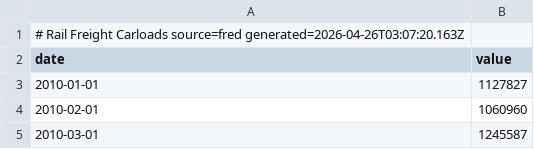
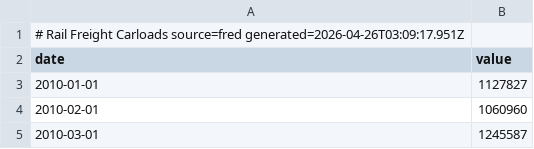
Before and after one commit to pk-claude/siberforge.xyz, a CSV file: core/supply/data/history/AAR_CARLOADS.csv, drawn as a sheet; only a part is shown.

```diff
--- a/core/supply/data/history/AAR_CARLOADS.csv
+++ b/core/supply/data/history/AAR_CARLOADS.csv
@@ -1,2 +1,2 @@
-# Rail Freight Carloads  source=fred  generated=2026-04-26T03:07:20.163Z
+# Rail Freight Carloads  source=fred  generated=2026-04-26T03:09:17.951Z
 date,value
```
Also changed, not shown: core/supply/data/history/AAR_INTERMODAL.csv, core/supply/data/history/AIR_TRANSP_EMP.csv, 45 other files.
